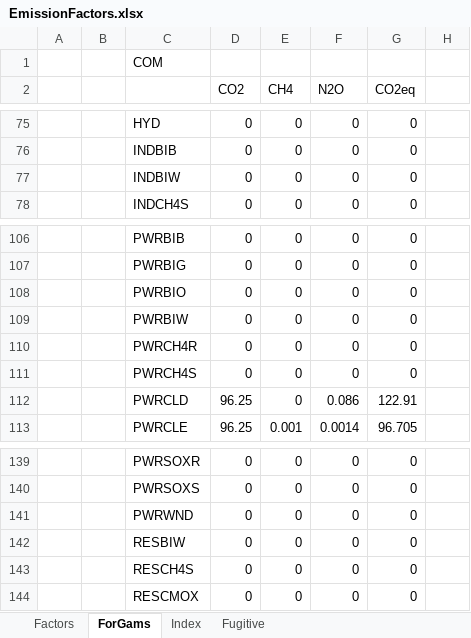
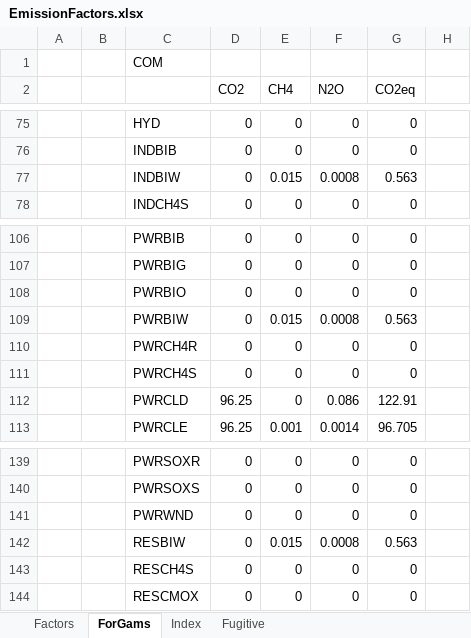
Before and after one commit to brunomerven/SATIMGE_Veda, an Excel workbook: EmissionFactors.xlsx, sheet ForGams, drawn as a sheet; only a part is shown, gaps mark what is left out; values as stored, in another font and other column widths than the file's, no borders; the diff names each change by its address in the sheet, - before the commit and + after, or states it on an @@ line.

```diff
--- a/EmissionFactors.xlsx (sheet ForGams)
+++ b/EmissionFactors.xlsx (sheet ForGams)
-E77 (CH4): 0
+E77 (CH4): 0.015
-F77 (N2O): 0
+F77 (N2O): 0.0008
-G77 (CO2eq): 0
+G77 (CO2eq): 0.563
-E109 (CH4): 0
+E109 (CH4): 0.015
-F109 (N2O): 0
+F109 (N2O): 0.0008
-G109 (CO2eq): 0
+G109 (CO2eq): 0.563
-E142 (CH4): 0
+E142 (CH4): 0.015
-F142 (N2O): 0
+F142 (N2O): 0.0008
-G142 (CO2eq): 0
+G142 (CO2eq): 0.563
```
Also changed, not shown: sheet Factors, suppxls/Scen_CombustionEmissions.xlsx, 4 other files.
